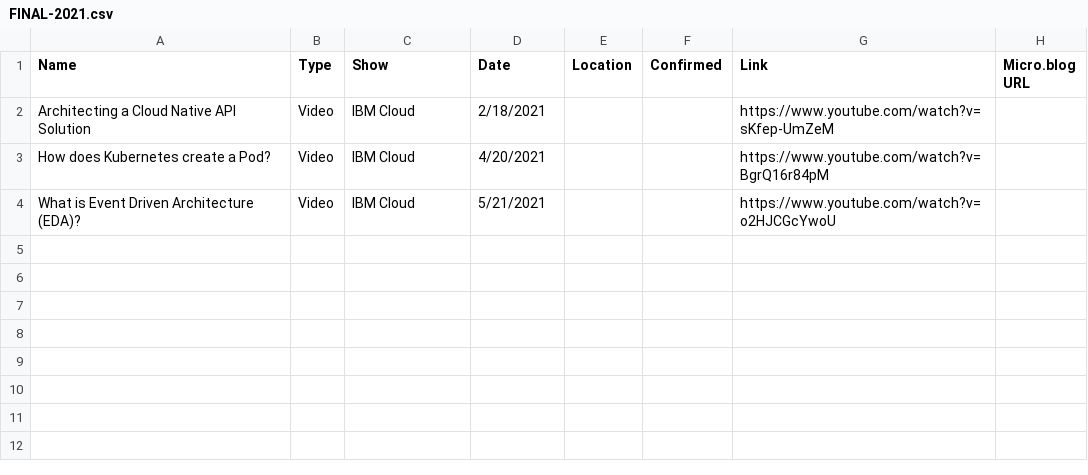
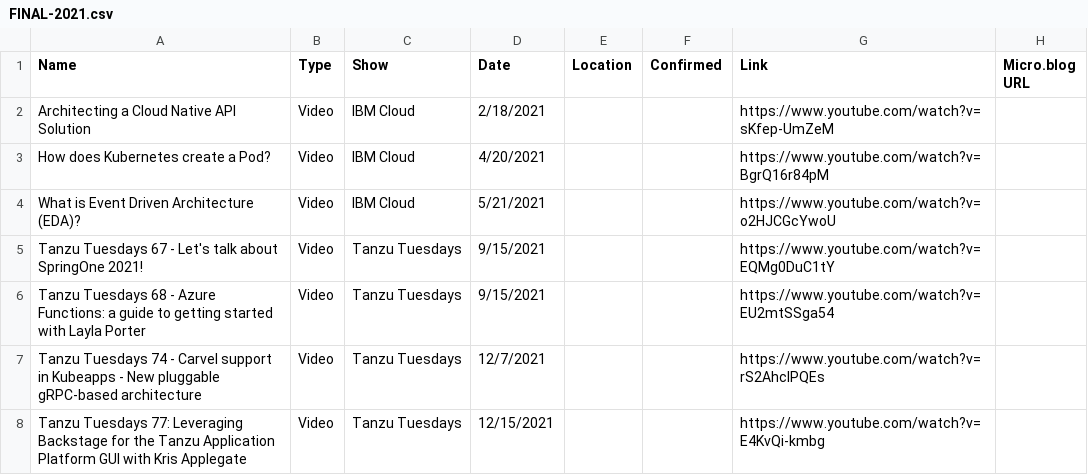
Before and after one commit to wiggitywhitney/content-manager, a CSV file: data/FINAL-2021.csv, drawn as a sheet; the diff names each change by its address in the sheet, - before the commit and + after, or states it on an @@ line.

```diff
--- a/data/FINAL-2021.csv
+++ b/data/FINAL-2021.csv
+row 5: Tanzu Tuesdays 67 - Let's talk about SpringOne 2021! | Video | Tanzu Tuesdays | 9/15/2021 |  |  | https://www.youtube.com/watch?v=EQMg0DuC1tY
+row 6: Tanzu Tuesdays 68 - Azure Functions: a guide to getting started with Layla Porter | Video | Tanzu Tuesdays | 9/15/2021 |  |  | https://www.youtube.com/watch?v=EU2mtSSga54
+row 7: Tanzu Tuesdays 74 - Carvel support in Kubeapps - New pluggable gRPC-based architecture | Video | Tanzu Tuesdays | 12/7/2021 |  |  | https://www.youtube.com/watch?v=rS2AhcIPQEs
+row 8: Tanzu Tuesdays 77: Leveraging Backstage for the Tanzu Application Platform GUI with Kris Applegate | Video | Tanzu Tuesdays | 12/15/2021 |  |  | https://www.youtube.com/watch?v=E4KvQi-kmbg
```
Also changed, not shown: data/FINAL-2022.csv, data/FINAL-2023.csv, 11 other files.
